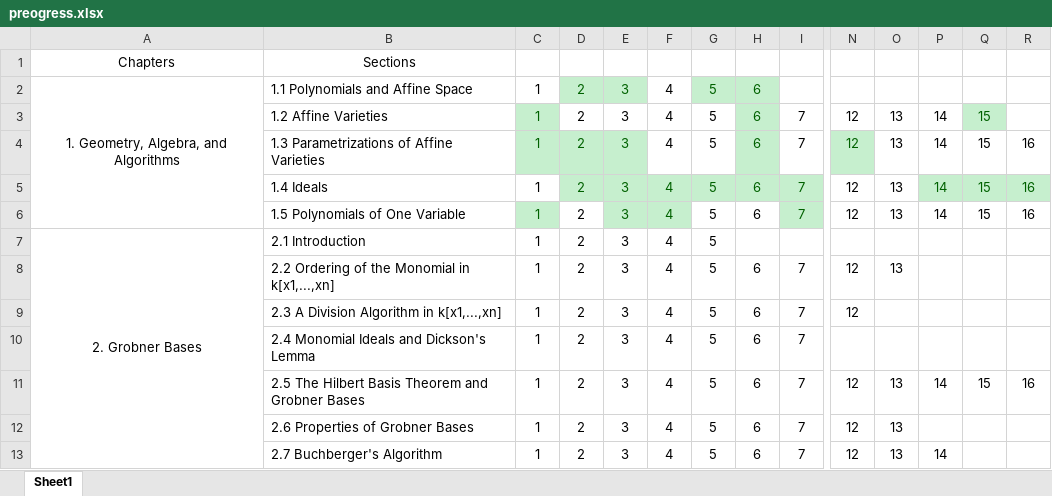
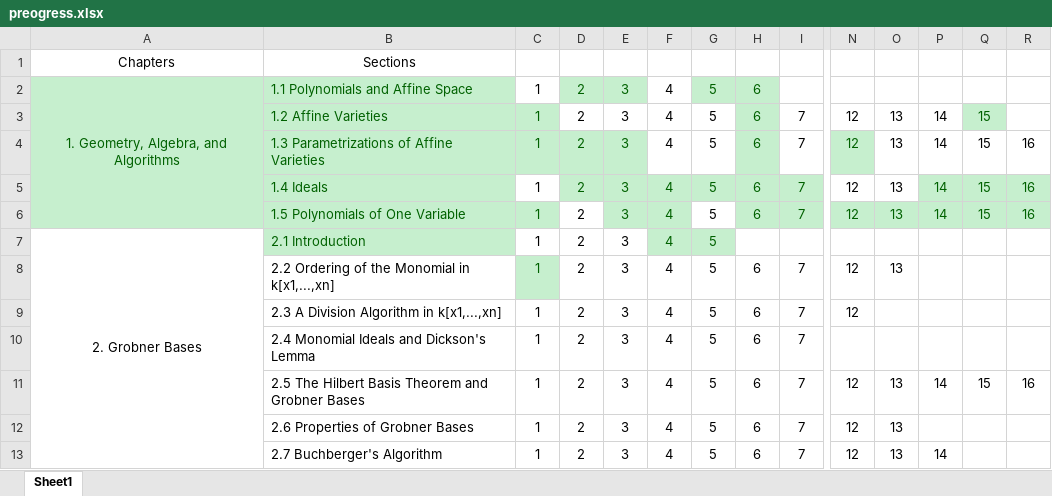
Before and after one commit to TheAssembler1/math, an Excel workbook: cox/preogress.xlsx, sheet Sheet1, drawn as a sheet; only a part is shown, gaps mark what is left out; values as stored, in another font and other column widths than the file's, no borders; the diff names each change by its address in the sheet, - before the commit and + after, or states it on an @@ line.

```diff
--- a/cox/preogress.xlsx (sheet Sheet1)
+++ b/cox/preogress.xlsx (sheet Sheet1)
-A2:B6 fill: none
+A2:B6 fill: #C6EFCE
-A2:B2 text colour: black
+A2:B2 text colour: #006100
-B3:B7 text colour: black
+B3:B7 text colour: #006100
@@ H6 fill: none → #C6EFCE, text colour: black → #006100 @@
@@ N6:R6 fill: none → #C6EFCE, text colour: black → #006100 @@
-B7 fill: none
+B7 fill: #C6EFCE
@@ F7:G7 fill: none → #C6EFCE, text colour: black → #006100 @@
@@ C8 fill: none → #C6EFCE, text colour: black → #006100 @@
```
Also changed, not shown: 6 other files.
